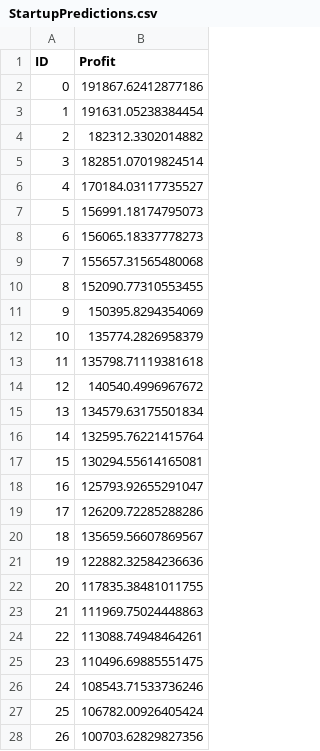
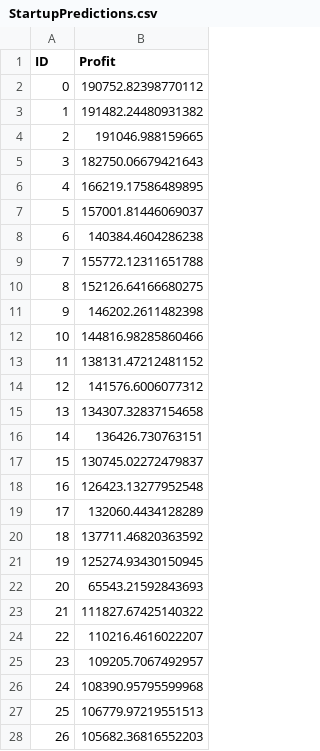
Before and after one commit to Artemjzhukov/ML_Projects_Courses, a CSV file: ML-101/50 startups (Regression)/StartupPredictions.csv, drawn as a sheet; only a part is shown; the diff covers the shown part only.

```diff
--- a/ML-101/50 startups (Regression)/StartupPredictions.csv
+++ b/ML-101/50 startups (Regression)/StartupPredictions.csv
@@ -1,28 +1,28 @@
 ID,Profit
-0,191867.62412877186
-1,191631.05238384454
-2,182312.3302014882
-3,182851.07019824514
-4,170184.03117735527
-5,156991.18174795073
-6,156065.18337778273
-7,155657.31565480068
-8,152090.77310553455
-9,150395.8294354069
-10,135774.2826958379
-11,135798.71119381618
-12,140540.4996967672
-13,134579.63175501834
-14,132595.76221415764
-15,130294.55614165081
-16,125793.92655291047
-17,126209.72285288286
-18,135659.56607869567
-19,122882.32584236636
-20,117835.38481011755
-21,111969.75024448863
-22,113088.74948464261
-23,110496.69885551475
-24,108543.71533736246
-25,106782.00926405424
-26,100703.62829827356
+0,190752.82398770112
+1,191482.24480931382
+2,191046.988159665
+3,182750.06679421643
+4,166219.17586489895
+5,157001.81446069037
+6,140384.4604286238
+7,155772.12311651788
+8,152126.64166680275
+9,146202.2611482398
+10,144816.98285860466
+11,138131.47212481152
+12,141576.6006077312
+13,134307.32837154658
+14,136426.730763151
+15,130745.02272479837
+16,126423.13277952548
+17,132060.4434128289
+18,137711.46820363592
+19,125274.93430150945
+20,65543.21592843693
+21,111827.67425140322
+22,110216.4616022207
+23,109205.7067492957
+24,108390.95795599968
+25,106779.97219551513
+26,105682.36816552203
```
Also changed, not shown: 23 edited cells elsewhere in this file, 10 other files.
